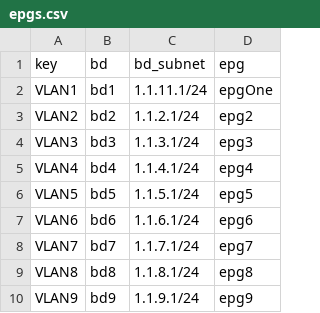
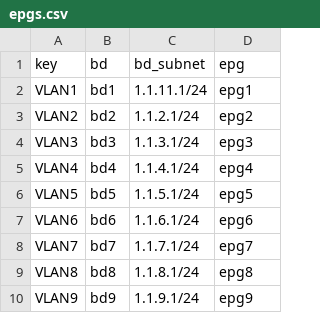
Before and after one commit to thjonson/TFCB-ACI-simple, a CSV file: epgs.csv, drawn as a sheet.

Commit message:
fixed naming error

```diff
--- a/epgs.csv
+++ b/epgs.csv
@@ -1,3 +1,3 @@
 key,bd,bd_subnet,epg
-VLAN1,bd1,1.1.11.1/24,epgOne
+VLAN1,bd1,1.1.11.1/24,epg1
 VLAN2,bd2,1.1.2.1/24,epg2
```
